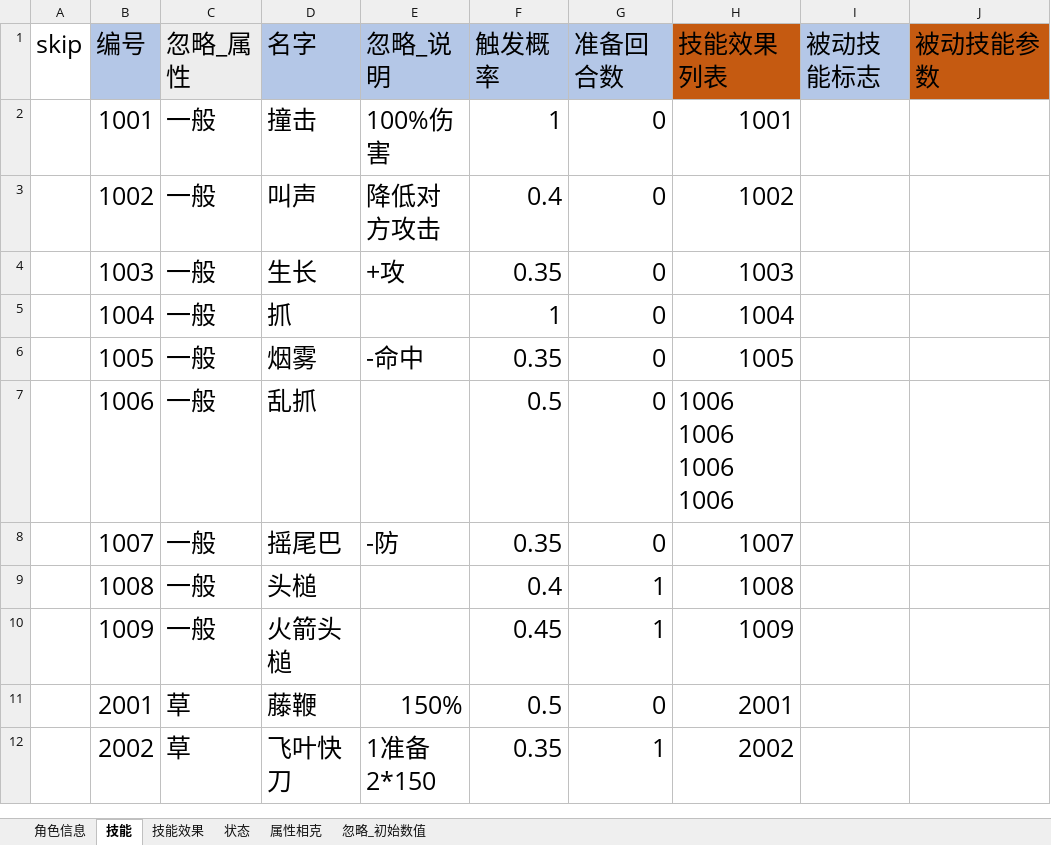
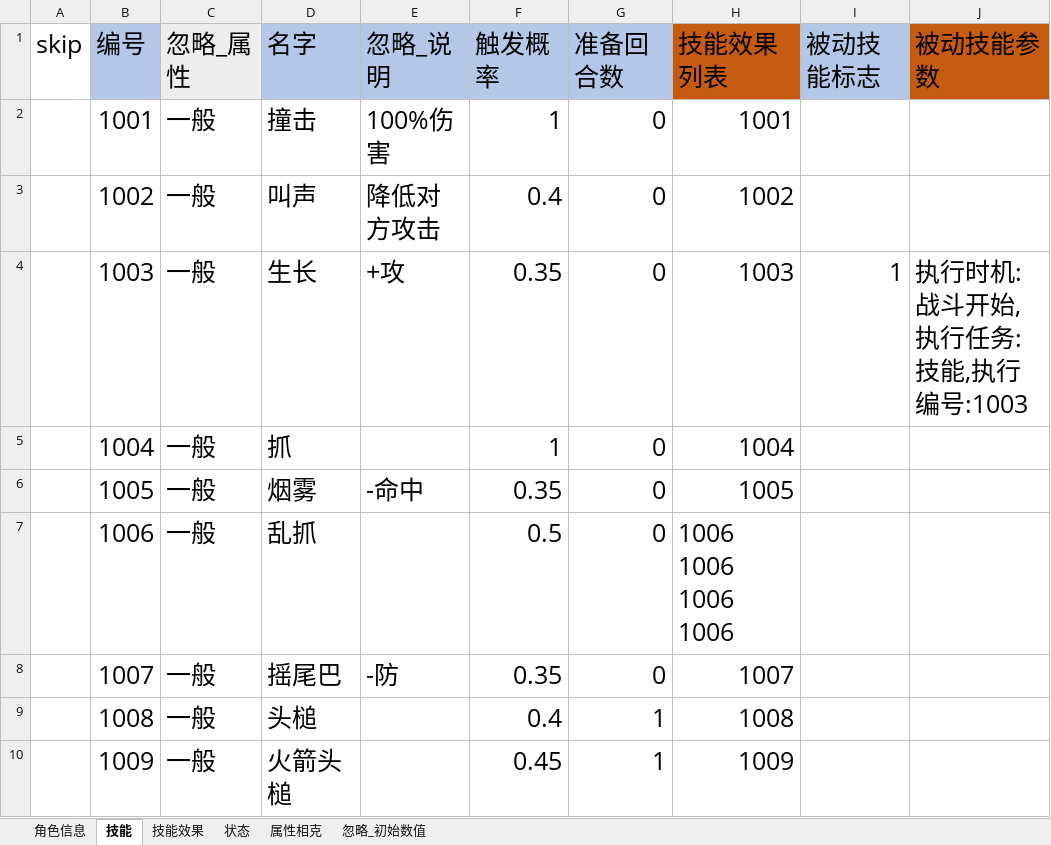
Before and after one commit to shuitian/card_battle, an Excel workbook: excel/导表_角色信息表.xlsx, sheet 技能, drawn as a sheet; only a part is shown; the shorter side is filled out with more unchanged rows; values as stored, in another font and other column widths than the file's, no borders; the diff names each change by its address in the sheet, - before the commit and + after, or states it on an @@ line.

```diff
--- a/excel/导表_角色信息表.xlsx (sheet 技能)
+++ b/excel/导表_角色信息表.xlsx (sheet 技能)
-I4 (被动技能标志): (empty)
+I4 (被动技能标志): 1
-J4 (被动技能参数): (empty)
+J4 (被动技能参数): 执行时机:战斗开始,执行任务:技能,执行编号:1003
```
Also changed, not shown: sheet 技能效果, sheet 状态, 11 other files.
